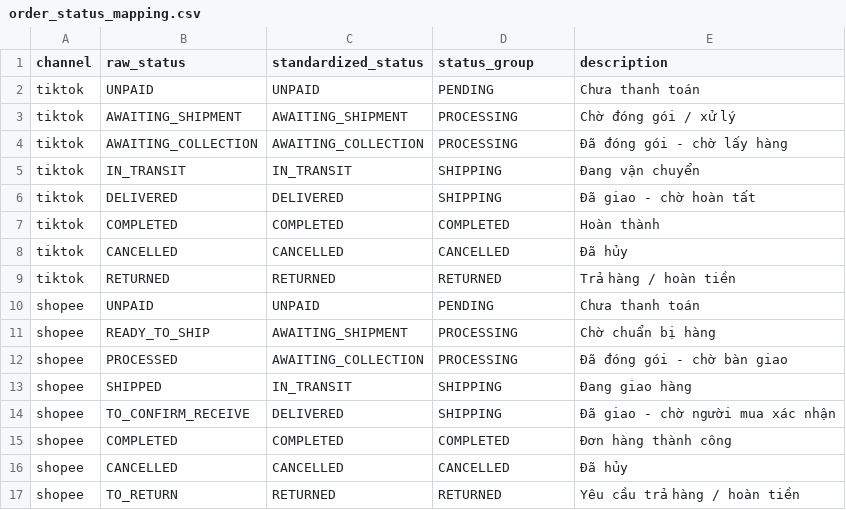
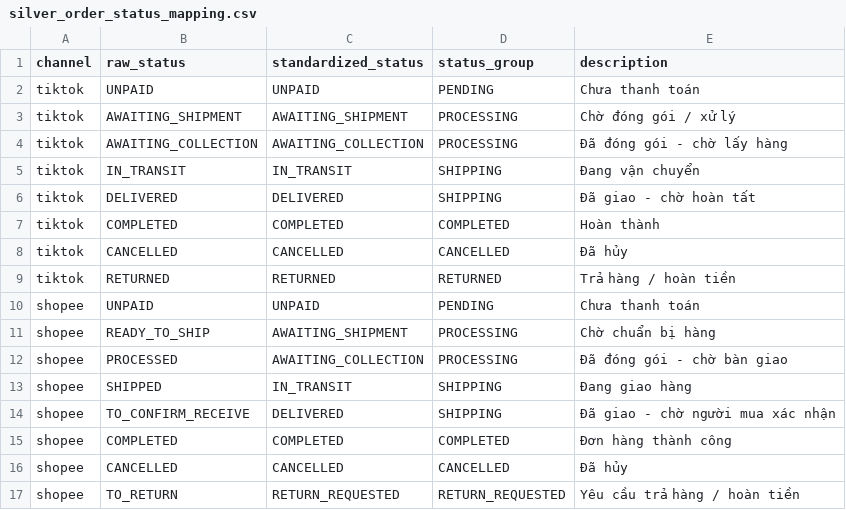
Before and after one commit to PhucTruong11/TikTok_orders_pipeline, a CSV file: dbt_transforms/seeds/silver_order_status_mapping.csv (was dbt_transforms/seeds/order_status_mapping.csv), drawn as a sheet.

Commit message:
feat: add Shopee medallion pipeline and channel dashboard

```diff
--- a/dbt_transforms/seeds/order_status_mapping.csv
+++ b/dbt_transforms/seeds/silver_order_status_mapping.csv
@@ -16,2 +16,2 @@ shopee,COMPLETED,COMPLETED,COMPLETED,Đơn hàng thành công
 shopee,CANCELLED,CANCELLED,CANCELLED,Đã hủy
-shopee,TO_RETURN,RETURNED,RETURNED,Yêu cầu trả hàng / hoàn tiền
+shopee,TO_RETURN,RETURN_REQUESTED,RETURN_REQUESTED,Yêu cầu trả hàng / hoàn tiền
```
Also changed, not shown: 58 other files.
